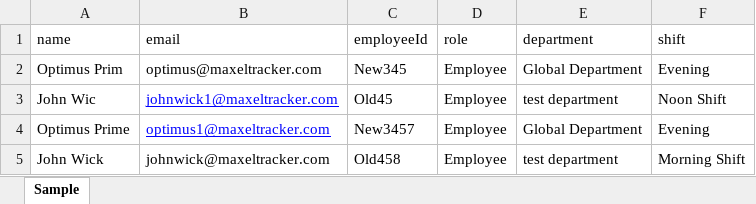
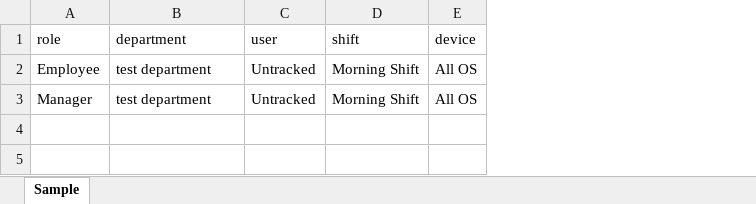
Before and after one commit to Sachinku94/Maxcel_Tracker, an Excel workbook: M_tacker/sample_user.xlsx, sheet Sample, drawn as a sheet; values as stored, in another font and other column widths than the file's, no borders; removed rows and columns are numbered as before the commit, all else as after; the diff names each change by its address in the sheet, - before the commit and + after, or states it on an @@ line.

```diff
--- a/M_tacker/sample_user.xlsx (sheet Sample)
+++ b/M_tacker/sample_user.xlsx (sheet Sample)
-column A (name), row 5: John Wick
-column B (email), row 5: johnwick@maxeltracker.com
-column C (employeeId), row 5: Old458
+column C (user), row 2: Untracked
+column E (device), row 2: All OS
-row 2: Optimus Prim | optimus@maxeltracker.com | New345 | Employee | Global Department | Evening
-row 3: John Wic | johnwick1@maxeltracker.com | Old45 | Employee | test department | Noon Shift
-row 4: Optimus Prime | optimus1@maxeltracker.com | New3457 | Employee | Global Department | Evening
+row 3: Manager | test department | Untracked | Morning Shift | All OS
```
Also changed, not shown: M_tacker/sample.xlsx, 4 other files.
